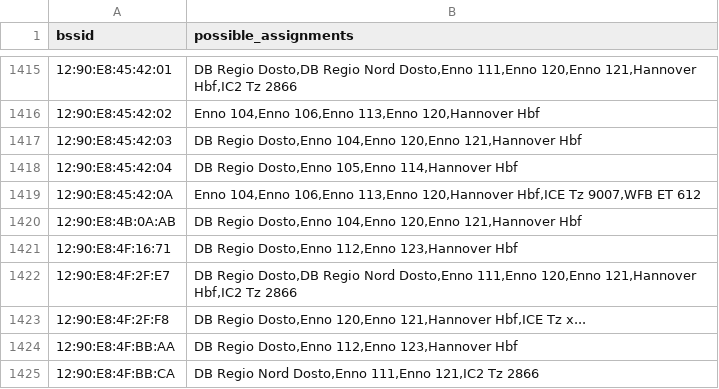
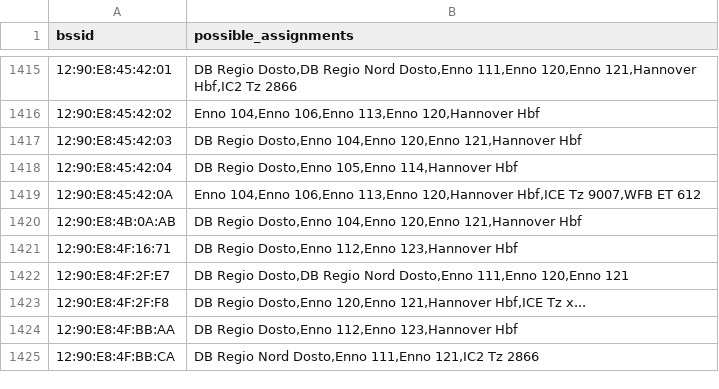
Before and after one commit to MrKrisKrisu/Public-transport-tracking-data, a CSV file: unsorted assignments.csv, drawn as a sheet; only a part is shown, gaps mark what is left out.

Commit message:
database dump 1599256807

```diff
--- a/unsorted assignments.csv
+++ b/unsorted assignments.csv
@@ -1421,3 +1421,3 @@ bssid,possible_assignments
 12:90:E8:4F:16:71,"DB Regio Dosto,Enno 112,Enno 123,Hannover Hbf"
-12:90:E8:4F:2F:E7,"DB Regio Dosto,DB Regio Nord Dosto,Enno 111,Enno 120,Enno 121,Hannover Hbf,IC2 Tz 2866"
+12:90:E8:4F:2F:E7,"DB Regio Dosto,DB Regio Nord Dosto,Enno 111,Enno 120,Enno 121"
 12:90:E8:4F:2F:F8,"DB Regio Dosto,Enno 120,Enno 121,Hannover Hbf,ICE Tz x..."
```
